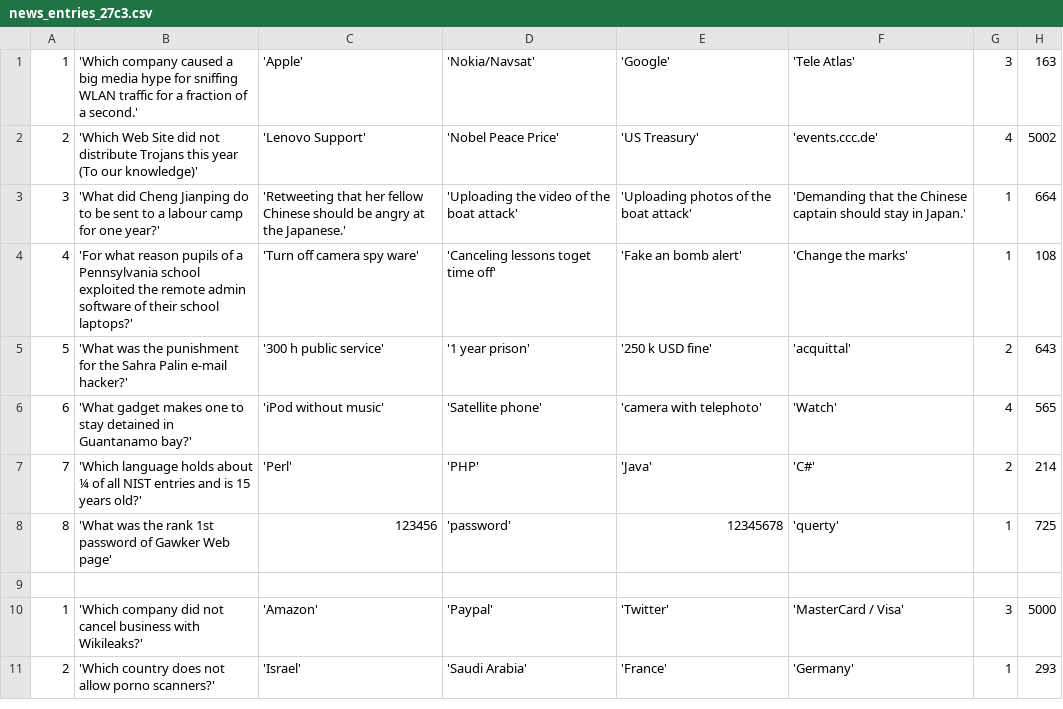
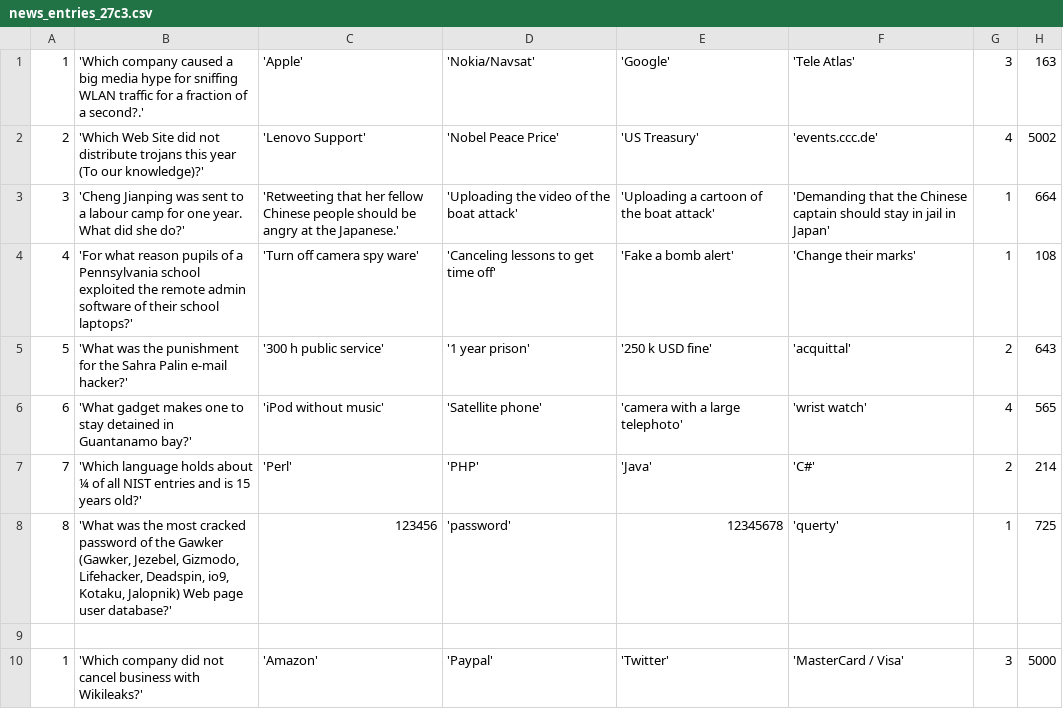
Before and after one commit to c3d2/pentanews-quiz, a CSV file: data.27c3/news_entries_27c3.csv, drawn as a sheet; only a part is shown; the shorter side is filled out with more unchanged rows; the diff covers the shown part only.

```diff
--- a/data.27c3/news_entries_27c3.csv
+++ b/data.27c3/news_entries_27c3.csv
@@ -1,9 +1,9 @@
-1;'Which company caused a big media hype for sniffing WLAN traffic for a fraction of a second.';'Apple';'Nokia/Navsat';'Google';'Tele Atlas';3;163
-2;'Which Web Site did not distribute Trojans this year (To our knowledge)';'Lenovo Support';'Nobel Peace Price';'US Treasury';'events.ccc.de';4;5002
-3;'What did Cheng Jianping do to be sent to a labour camp for one year?';'Retweeting that her fellow Chinese should be angry at the Japanese.';'Uploading the video of the boat attack';'Uploading photos of the boat attack';'Demanding that the Chinese captain should stay in Japan.';1;664
-4;'For what reason pupils of a Pennsylvania school exploited the remote admin software of their school laptops?';'Turn off camera spy ware';'Canceling lessons toget time off';'Fake an bomb alert';'Change the marks';1;108
+1;'Which company caused a big media hype for sniffing WLAN traffic for a fraction of a second?.';'Apple';'Nokia/Navsat';'Google';'Tele Atlas';3;163
+2;'Which Web Site did not distribute trojans this year (To our knowledge)?';'Lenovo Support';'Nobel Peace Price';'US Treasury';'events.ccc.de';4;5002
+3;'Cheng Jianping was sent to a labour camp for one year. What did she do?';'Retweeting that her fellow Chinese people should be angry at the Japanese.';'Uploading the video of the boat attack';'Uploading a cartoon of the boat attack';'Demanding that the Chinese captain should stay in jail in Japan';1;664
+4;'For what reason pupils of a Pennsylvania school exploited the remote admin software of their school laptops?';'Turn off camera spy ware';'Canceling lessons to get time off';'Fake a bomb alert';'Change their marks';1;108
 5;'What was the punishment for the Sahra Palin e-mail hacker?';'300 h public service';'1 year prison';'250 k USD fine';'acquittal';2;643
-6;'What gadget makes one to stay detained in Guantanamo bay?';'iPod without music';'Satellite phone';'camera with telephoto';'Watch';4;565
+6;'What gadget makes one to stay detained in Guantanamo bay?';'iPod without music';'Satellite phone';'camera with a large telephoto';'wrist watch';4;565
 7;'Which language holds about ¼ of all NIST entries and is 15 years old?';'Perl';'PHP';'Java';'C#';2;214
-8;'What was the rank 1st password of Gawker Web page';123456;'password';12345678;'querty';1;725
+8;'What was the most cracked password of the Gawker (Gawker, Jezebel, Gizmodo, Lifehacker, Deadspin, io9, Kotaku, Jalopnik) Web page user database?';123456;'password';12345678;'querty';1;725
 ;;;;;;;
```
Also changed, not shown: 17 edited cells elsewhere in this file, 19 other files.
